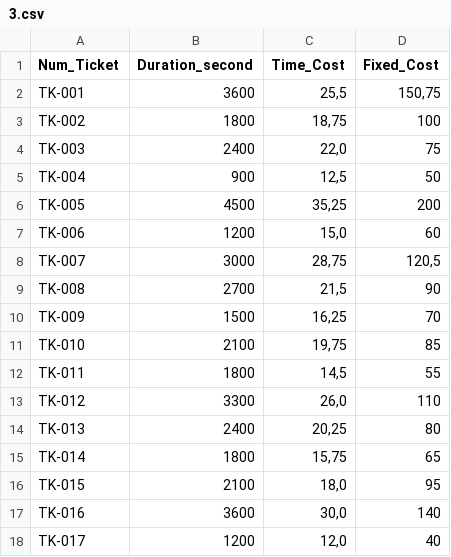
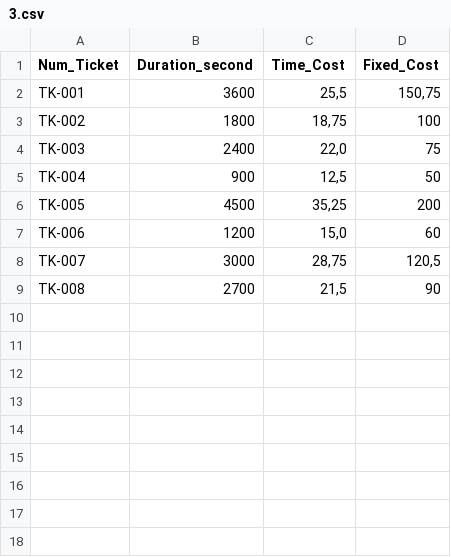
Before and after one commit to EdouardoRabe/glpi, a CSV file: csv/3.csv, drawn as a sheet; the diff names each change by its address in the sheet, - before the commit and + after, or states it on an @@ line.

```diff
--- a/csv/3.csv
+++ b/csv/3.csv
-row 10: TK-009 | 1500 | 16,25 | 70
-row 11: TK-010 | 2100 | 19,75 | 85
-row 12: TK-011 | 1800 | 14,5 | 55
-row 13: TK-012 | 3300 | 26,0 | 110
-row 14: TK-013 | 2400 | 20,25 | 80
-row 15: TK-014 | 1800 | 15,75 | 65
-row 16: TK-015 | 2100 | 18,0 | 95
-row 17: TK-016 | 3600 | 30,0 | 140
-row 18: TK-017 | 1200 | 12,0 | 40
```
Also changed, not shown: csv/1.csv, 4 other files.
